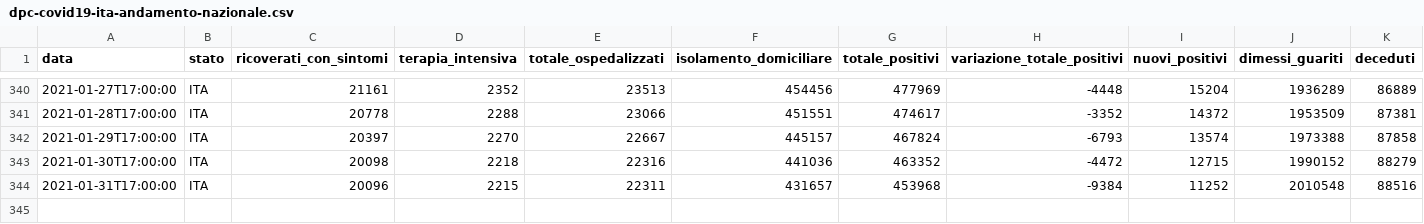
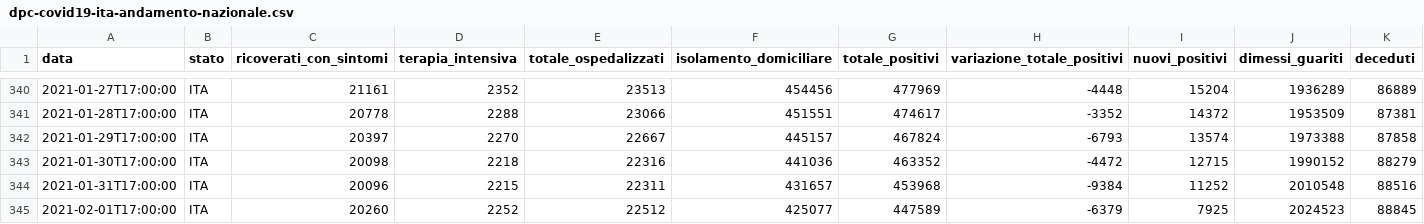
Before and after one commit to Learning-from-the-curve/dashboard-italy, a CSV file: input/dpc-covid19-ita-andamento-nazionale.csv, drawn as a sheet; only a part is shown, gaps mark what is left out; rows hold the shown columns only; the diff names each change by its address in the sheet, - before the commit and + after, or states it on an @@ line.

Commit message:
Data Updated

```diff
--- a/input/dpc-covid19-ita-andamento-nazionale.csv
+++ b/input/dpc-covid19-ita-andamento-nazionale.csv
+row 345: 2021-02-01T17:00:00 | ITA | 20260 | 2252 | 22512 | 425077 | 447589 | -6379 | 7925 | 2024523 | 88845
```
Also changed, not shown: 19 other files.
